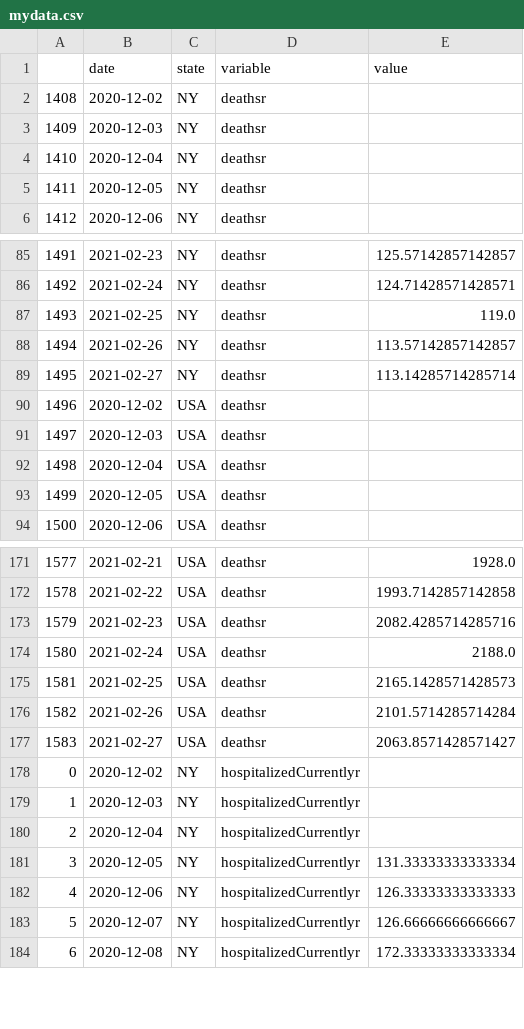
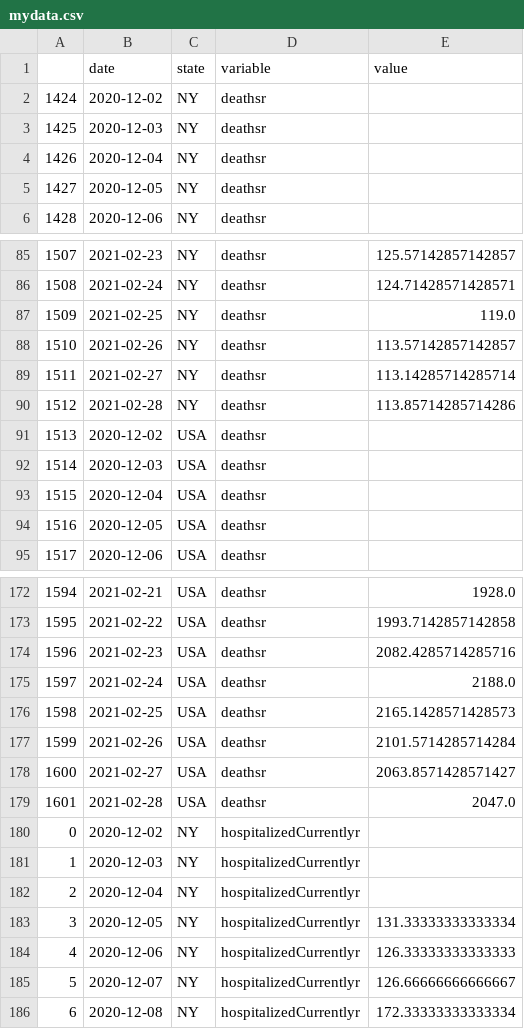
Before and after one commit to pitosalas/covid-dashboard, a CSV file: mydata.csv, drawn as a sheet; only a part is shown, gaps mark what is left out; the diff names each change by its address in the sheet, - before the commit and + after, or states it on an @@ line.

```diff
--- a/mydata.csv
+++ b/mydata.csv
@@ column A renumbered between rows 2 and 178 @@
+row 90: 1512 | 2021-02-28 | NY | deathsr | 113.85714285714286
+row 179: 1601 | 2021-02-28 | USA | deathsr | 2047.0
```
Also changed, not shown: 7 other files.
